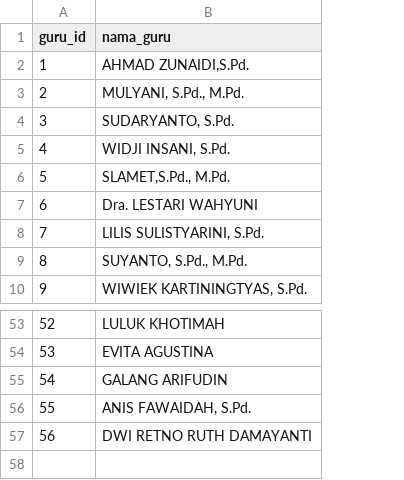
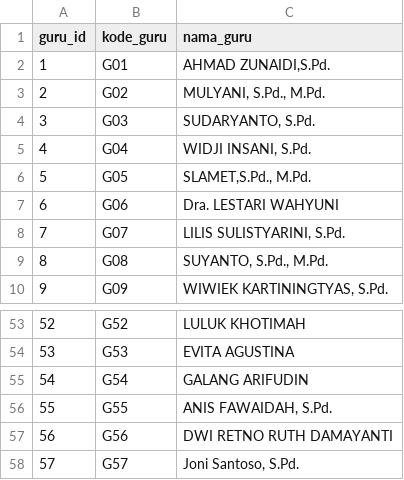
Before and after one commit to Gebext/time-tabling-backend, a CSV file: data/csv/guru.csv, drawn as a sheet; only a part is shown, gaps mark what is left out; the diff names each change by its address in the sheet, - before the commit and + after, or states it on an @@ line.

```diff
--- a/data/csv/guru.csv
+++ b/data/csv/guru.csv
+column B (kode_guru), rows 2-10: G01 | G02 | G03 | G04 | G05 | G06 | G07 | G08 | G09; rows 53-57: G52 | G53 | G54 | G55 | G56
+row 58: 57 | G57 | Joni Santoso, S.Pd.
```
Also changed, not shown: data/csv/mapel.csv, 7 other files.
